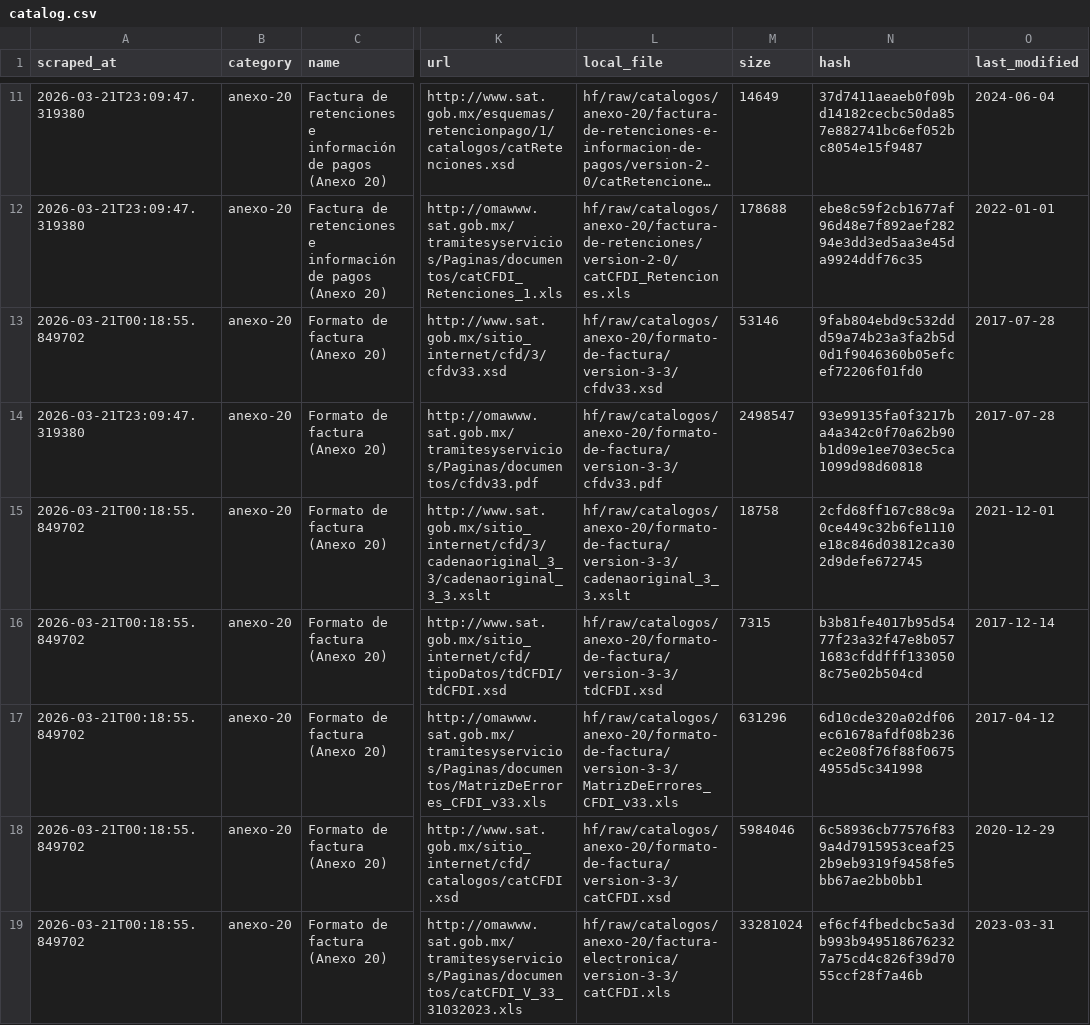
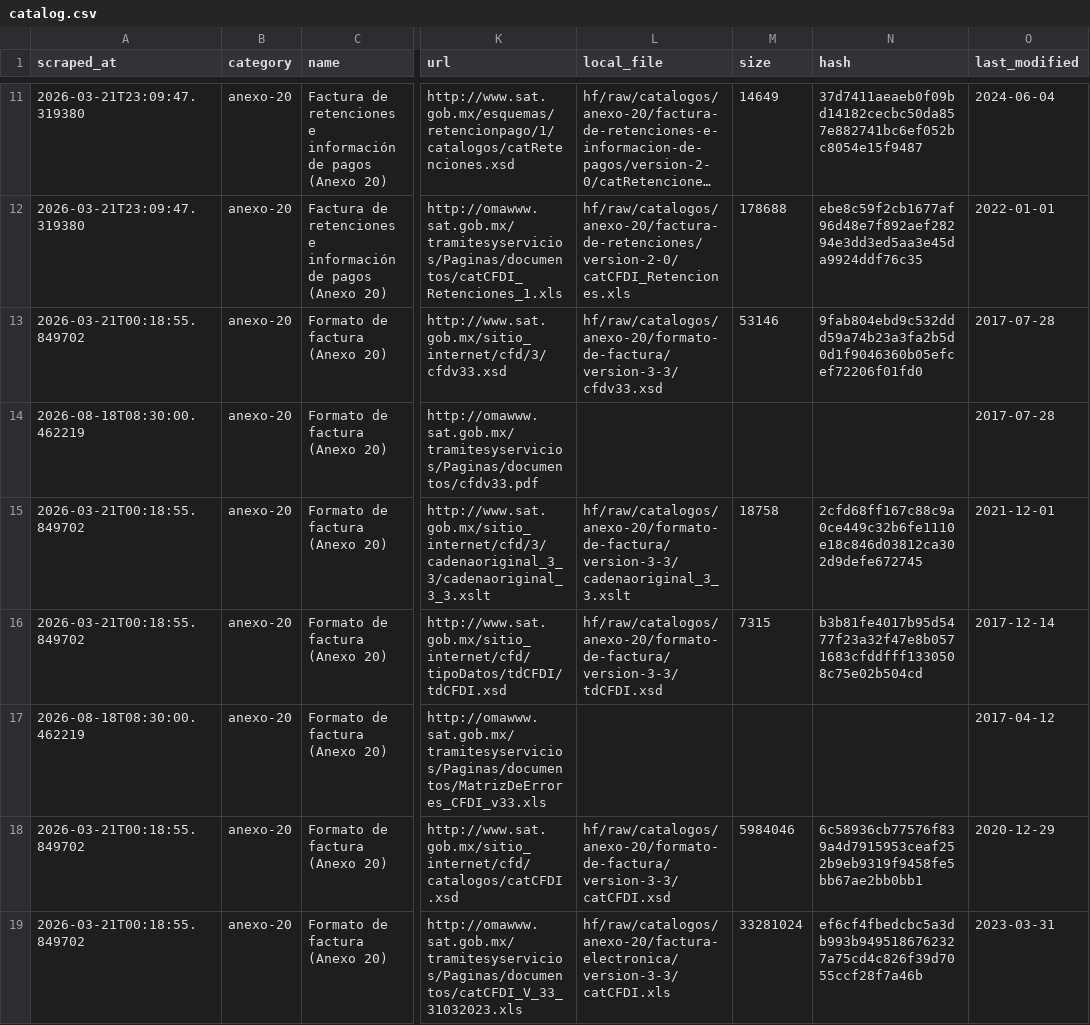
Before and after one commit to mayrop/sat-metadata-scraper, a CSV file: output/catalog.csv, drawn as a sheet; only a part is shown, gaps mark what is left out; long unchanged cells end in …; the diff names each change by its address in the sheet, - before the commit and + after, or states it on an @@ line.

```diff
--- a/output/catalog.csv
+++ b/output/catalog.csv
-A14 (scraped_at): 2026-03-21T23:09:47.319380
+A14 (scraped_at): 2026-08-18T08:30:00.462219
-L14 (local_file): hf/raw/catalogos/anexo-20/formato-de-factura/version-3-3/cfdv33.pdf
+L14 (local_file): (empty)
-M14 (size): 2498547
+M14 (size): (empty)
-N14 (hash): 93e99135fa0f3217ba4a342c0f70a62b90b1d09e1ee703ec5ca1099d98d60818
+N14 (hash): (empty)
-A17 (scraped_at): 2026-03-21T00:18:55.849702
+A17 (scraped_at): 2026-08-18T08:30:00.462219
-L17 (local_file): hf/raw/catalogos/anexo-20/formato-de-factura/version-3-3/MatrizDeErrores_CFDI_v33.xls
+L17 (local_file): (empty)
-M17 (size): 631296
+M17 (size): (empty)
-N17 (hash): 6d10cde320a02df06ec61678afdf08b236ec2e08f76f88f06754955d5c341998
+N17 (hash): (empty)
```
Also changed, not shown: 1 other file.
